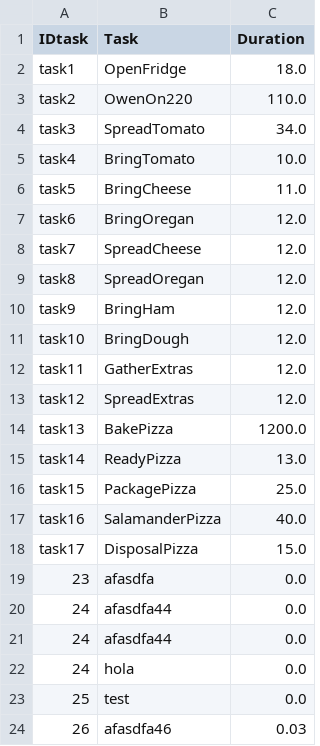
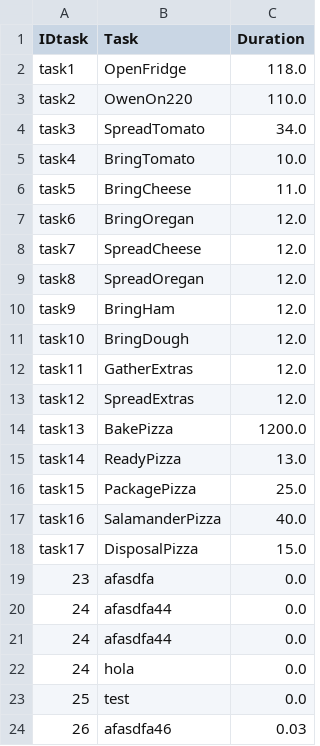
Before and after one commit to mmiguez314/nabizas, a CSV file: Tasks2.csv, drawn as a sheet.

Commit message:
Update Tasks2.csv

```diff
--- a/Tasks2.csv
+++ b/Tasks2.csv
@@ -1,3 +1,3 @@
 IDtask,Task,Duration
-task1,OpenFridge,18.0
+task1,OpenFridge,118.0
 task2,OwenOn220,110.0
```
